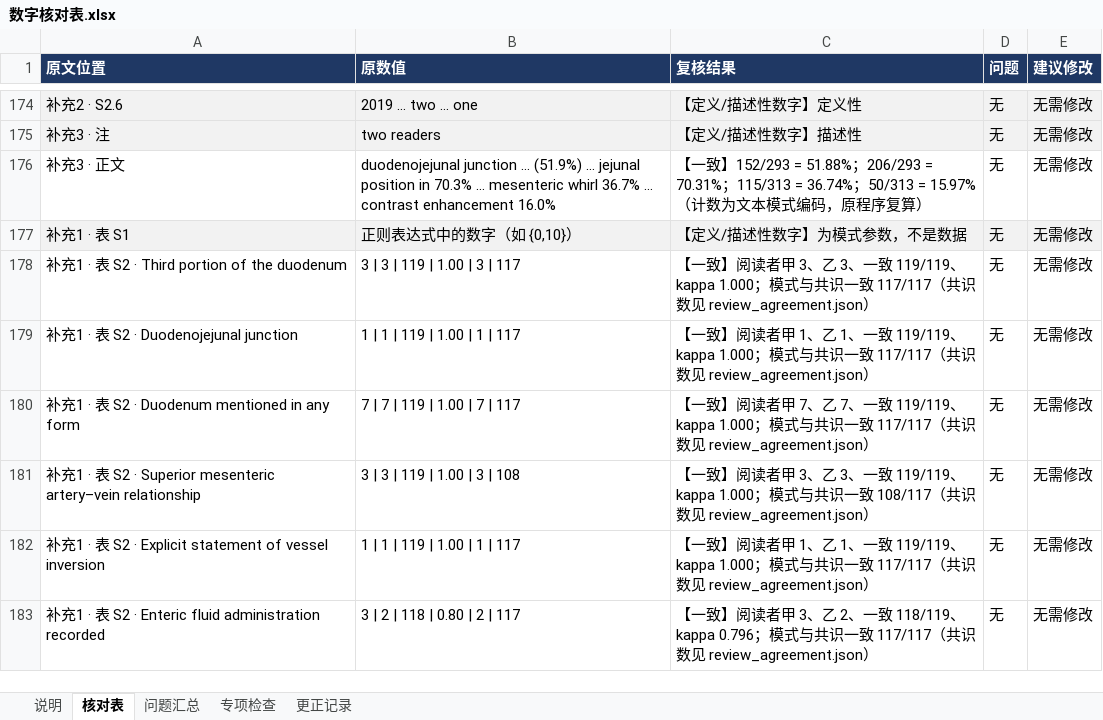
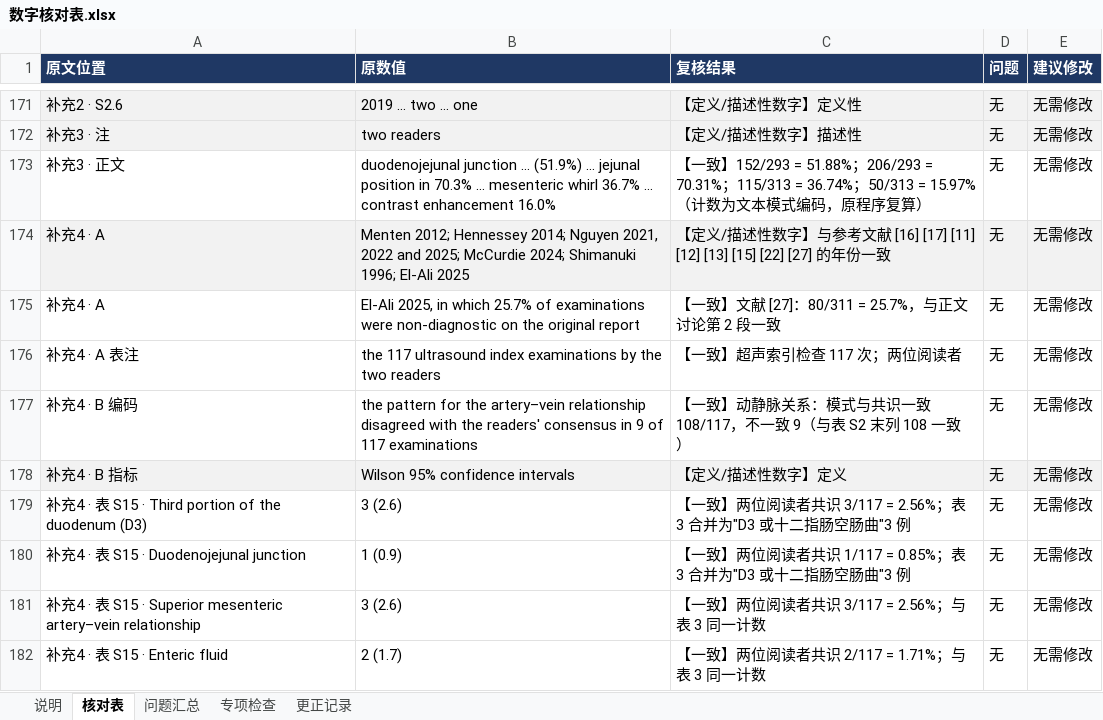
Before and after one commit to hthien76413-dotcom/-Diagnostic-performance-of-intestinal-malrotation, an Excel workbook: 数字核对表.xlsx, sheet 核对表, drawn as a sheet; only a part is shown, gaps mark what is left out; the shorter side is filled out with more unchanged rows; values as stored, in another font and other column widths than the file's, no borders; charts and pictures not drawn; the diff covers the shown part only; the diff names each change by its address in the sheet, - before the commit and + after, or states it on an @@ line.

```diff
--- a/数字核对表.xlsx (sheet 核对表)
+++ b/数字核对表.xlsx (sheet 核对表)
+row 174: 补充4 · A | Menten 2012; Hennessey 2014; Nguyen 2021, 2022 and 2025; McCurdie 2024; Shimanuki 1996; El-Ali 2025 | 【定义/描述性数字】与参考文献 [16] [17] [11] [12] [13] [15] [22] [27] 的年份一致 | 无 | 无需修改
+row 175: 补充4 · A | El-Ali 2025, in which 25.7% of examinations were non-diagnostic on the original report | 【一致】文献 [27]：80/311 = 25.7%，与正文讨论第 2 段一致 | 无 | 无需修改
+row 176: 补充4 · A 表注 | the 117 ultrasound index examinations by the two readers | 【一致】超声索引检查 117 次；两位阅读者 | 无 | 无需修改
+row 177: 补充4 · B 编码 | the pattern for the artery–vein relationship disagreed with the readers' consensus in 9 of 117 examinations | 【一致】动静脉关系：模式与共识一致 108/117，不一致 9（与表 S2 末列 108 一致） | 无 | 无需修改
+row 178: 补充4 · B 指标 | Wilson 95% confidence intervals | 【定义/描述性数字】定义 | 无 | 无需修改
+row 179: 补充4 · 表 S15 · Third portion of the duodenum (D3) | 3 (2.6) | 【一致】两位阅读者共识 3/117 = 2.56%；表 3 合并为"D3 或十二指肠空肠曲"3 例 | 无 | 无需修改
+row 180: 补充4 · 表 S15 · Duodenojejunal junction | 1 (0.9) | 【一致】两位阅读者共识 1/117 = 0.85%；表 3 合并为"D3 或十二指肠空肠曲"3 例 | 无 | 无需修改
+row 181: 补充4 · 表 S15 · Superior mesenteric artery–vein relationship | 3 (2.6) | 【一致】两位阅读者共识 3/117 = 2.56%；与表 3 同一计数 | 无 | 无需修改
+row 182: 补充4 · 表 S15 · Enteric fluid | 2 (1.7) | 【一致】两位阅读者共识 2/117 = 1.71%；与表 3 同一计数 | 无 | 无需修改
```
Also changed, not shown: 13 added rows, 4 removed rows and 12 edited cells elsewhere in this sheet, sheet 更正记录, sheet 问题汇总, sheet 说明, 27 other files.
